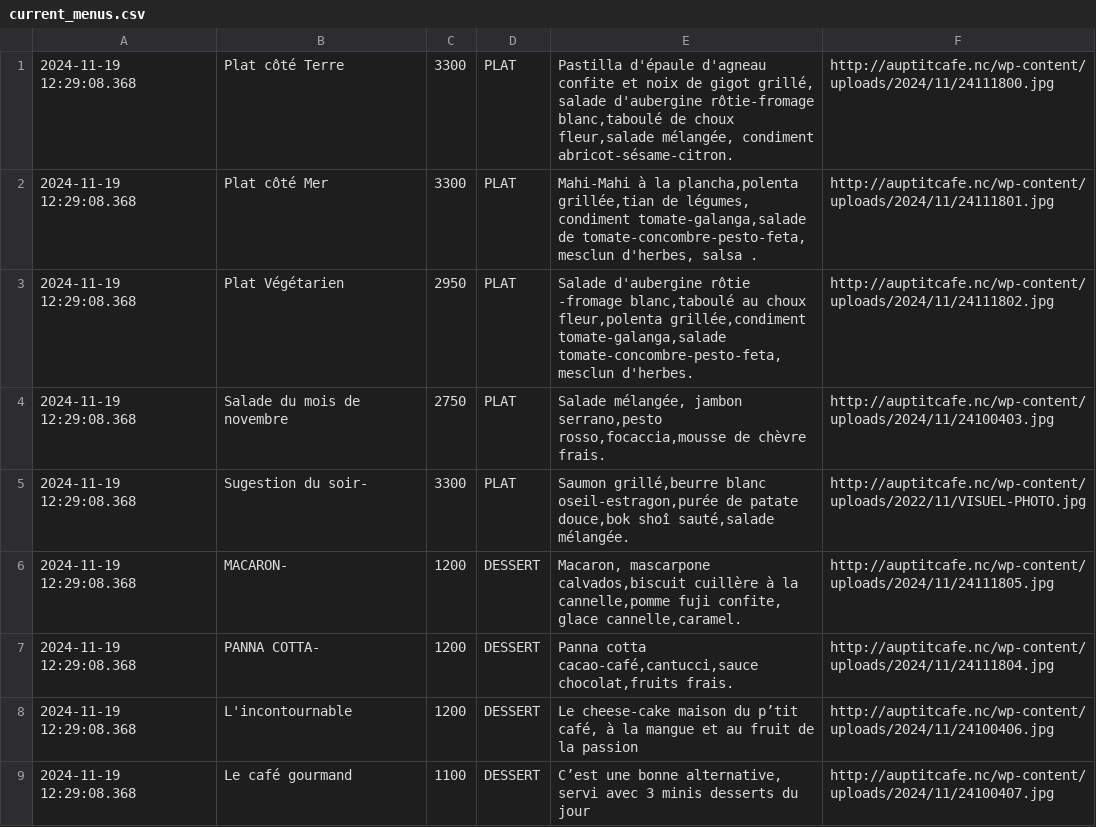
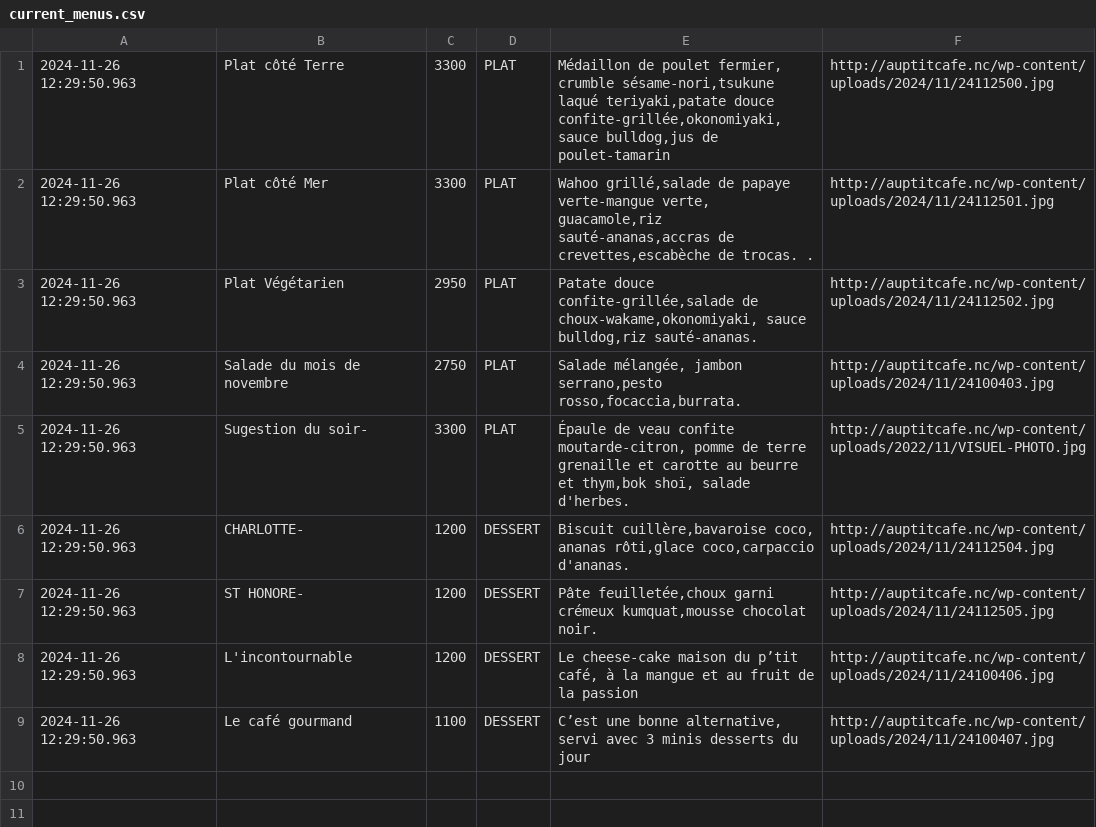
Before and after one commit to adriens/auptitcafe-data, a CSV file: data/current_menus.csv, drawn as a sheet.

```diff
--- a/data/current_menus.csv
+++ b/data/current_menus.csv
@@ -1,9 +1,9 @@
-2024-11-19 12:29:08.368,Plat côté Terre,3300,PLAT,"Pastilla d'épaule d'agneau confite et noix de gigot grillé, salade d'aubergine rôtie-fromage blanc,taboulé de choux fleur,salade mélangée, condiment abricot-sésame-citron.",http://auptitcafe.nc/wp-content/uploads/2024/11/24111800.jpg
-2024-11-19 12:29:08.368,Plat côté Mer,3300,PLAT,"Mahi-Mahi à la plancha,polenta grillée,tian de légumes, condiment tomate-galanga,salade de tomate-concombre-pesto-feta, mesclun d'herbes, salsa .",http://auptitcafe.nc/wp-content/uploads/2024/11/24111801.jpg
-2024-11-19 12:29:08.368,Plat Végétarien,2950,PLAT,"Salade d'aubergine rôtie -fromage blanc,taboulé au choux fleur,polenta grillée,condiment tomate-galanga,salade tomate-concombre-pesto-feta,mesclun d'herbes.",http://auptitcafe.nc/wp-content/uploads/2024/11/24111802.jpg
-2024-11-19 12:29:08.368,Salade du mois de novembre,2750,PLAT,"Salade mélangée, jambon serrano,pesto rosso,focaccia,mousse de chèvre frais.",http://auptitcafe.nc/wp-content/uploads/2024/11/24100403.jpg
-2024-11-19 12:29:08.368,Sugestion du soir-,3300,PLAT,"Saumon grillé,beurre blanc oseil-estragon,purée de patate douce,bok shoî sauté,salade mélangée.",http://auptitcafe.nc/wp-content/uploads/2022/11/VISUEL-PHOTO.jpg
-2024-11-19 12:29:08.368,MACARON-,1200,DESSERT,"Macaron, mascarpone calvados,biscuit cuillère à la cannelle,pomme fuji confite, glace cannelle,caramel.",http://auptitcafe.nc/wp-content/uploads/2024/11/24111805.jpg
-2024-11-19 12:29:08.368,PANNA COTTA-,1200,DESSERT,"Panna cotta cacao-café,cantucci,sauce chocolat,fruits frais.",http://auptitcafe.nc/wp-content/uploads/2024/11/24111804.jpg
-2024-11-19 12:29:08.368,L'incontournable,1200,DESSERT,"Le cheese-cake maison du p’tit café, à la mangue et au fruit de la passion",http://auptitcafe.nc/wp-content/uploads/2024/11/24100406.jpg
-2024-11-19 12:29:08.368,Le café gourmand,1100,DESSERT,"C’est une bonne alternative, servi avec 3 minis desserts du jour",http://auptitcafe.nc/wp-content/uploads/2024/11/24100407.jpg
+2024-11-26 12:29:50.963,Plat côté Terre,3300,PLAT,"Médaillon de poulet fermier, crumble sésame-nori,tsukune laqué teriyaki,patate douce confite-grillée,okonomiyaki,sauce bulldog,jus de poulet-tamarin",http://auptitcafe.nc/wp-content/uploads/2024/11/24112500.jpg
+2024-11-26 12:29:50.963,Plat côté Mer,3300,PLAT,"Wahoo grillé,salade de papaye verte-mangue verte, guacamole,riz sauté-ananas,accras de crevettes,escabèche de trocas. .",http://auptitcafe.nc/wp-content/uploads/2024/11/24112501.jpg
+2024-11-26 12:29:50.963,Plat Végétarien,2950,PLAT,"Patate douce confite-grillée,salade de choux-wakame,okonomiyaki, sauce bulldog,riz sauté-ananas.",http://auptitcafe.nc/wp-content/uploads/2024/11/24112502.jpg
+2024-11-26 12:29:50.963,Salade du mois de novembre,2750,PLAT,"Salade mélangée, jambon serrano,pesto rosso,focaccia,burrata.",http://auptitcafe.nc/wp-content/uploads/2024/11/24100403.jpg
+2024-11-26 12:29:50.963,Sugestion du soir-,3300,PLAT,"Épaule de veau confite moutarde-citron, pomme de terre grenaille et carotte au beurre et thym,bok shoï, salade d'herbes.",http://auptitcafe.nc/wp-content/uploads/2022/11/VISUEL-PHOTO.jpg
+2024-11-26 12:29:50.963,CHARLOTTE-,1200,DESSERT,"Biscuit cuillère,bavaroise coco, ananas rôti,glace coco,carpaccio d'ananas.",http://auptitcafe.nc/wp-content/uploads/2024/11/24112504.jpg
+2024-11-26 12:29:50.963,ST HONORE-,1200,DESSERT,"Pâte feuilletée,choux garni crémeux kumquat,mousse chocolat noir.",http://auptitcafe.nc/wp-content/uploads/2024/11/24112505.jpg
+2024-11-26 12:29:50.963,L'incontournable,1200,DESSERT,"Le cheese-cake maison du p’tit café, à la mangue et au fruit de la passion",http://auptitcafe.nc/wp-content/uploads/2024/11/24100406.jpg
+2024-11-26 12:29:50.963,Le café gourmand,1100,DESSERT,"C’est une bonne alternative, servi avec 3 minis desserts du jour",http://auptitcafe.nc/wp-content/uploads/2024/11/24100407.jpg
```
Also changed, not shown: data/current_menus_headers.csv, data/menus_hist.csv.
